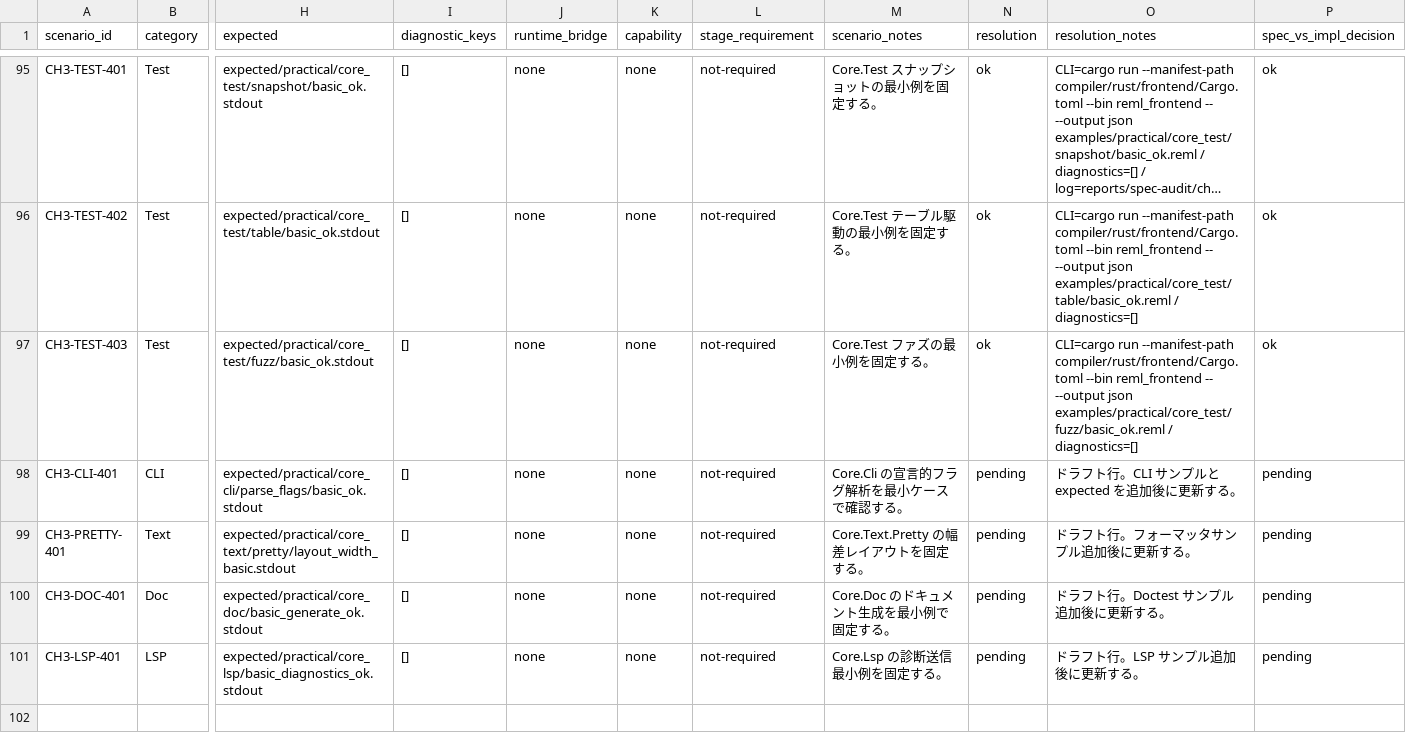
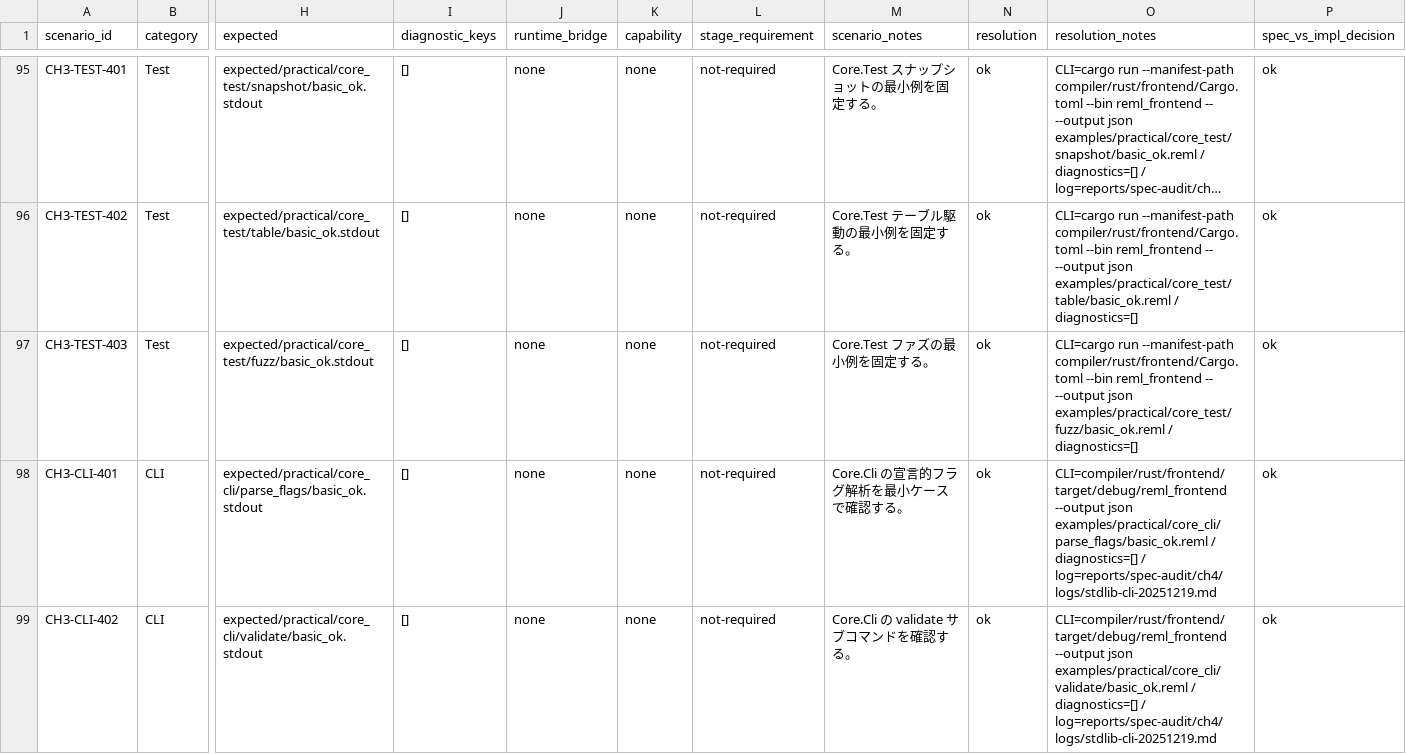
Before and after one commit to dolphilia/reml, a CSV file: docs/plans/bootstrap-roadmap/assets/phase4-scenario-matrix.csv, drawn as a sheet; only a part is shown, gaps mark what is left out; the shorter side is filled out with more unchanged rows; long unchanged cells end in …; rows hold the shown columns only; the diff covers the shown part only; the diff names each change by its address in the sheet, - before the commit and + after, or states it on an @@ line.

```diff
--- a/docs/plans/bootstrap-roadmap/assets/phase4-scenario-matrix.csv
+++ b/docs/plans/bootstrap-roadmap/assets/phase4-scenario-matrix.csv
-N98 (resolution): pending
+N98 (resolution): ok
-O98 (resolution_notes): ドラフト行。CLI サンプルと expected を追加後に更新する。
+O98 (resolution_notes): CLI=compiler/rust/frontend/target/debug/reml_frontend --output json examples/practical/core_cli/parse_flags/basic_ok.reml / diagnostics=[] / log=reports/spec-audit/ch4/logs/stdlib-cli-20251219.md
-P98 (spec_vs_impl_decision): pending
+P98 (spec_vs_impl_decision): ok
+row 99: CH3-CLI-402 | CLI | expected/practical/core_cli/validate/basic_ok.stdout | [] | none | none | not-required | Core.Cli の validate サブコマンドを確認する。 | ok | CLI=compiler/rust/frontend/target/debug/reml_frontend --output json examples/practical/core_cli/validate/basic_ok.reml / diagnostics=[] / log=reports/spec-audit/ch4/logs/stdlib-cli-20251219.md | ok
```
Also changed, not shown: 1 added row elsewhere in this file, 12 other files.
